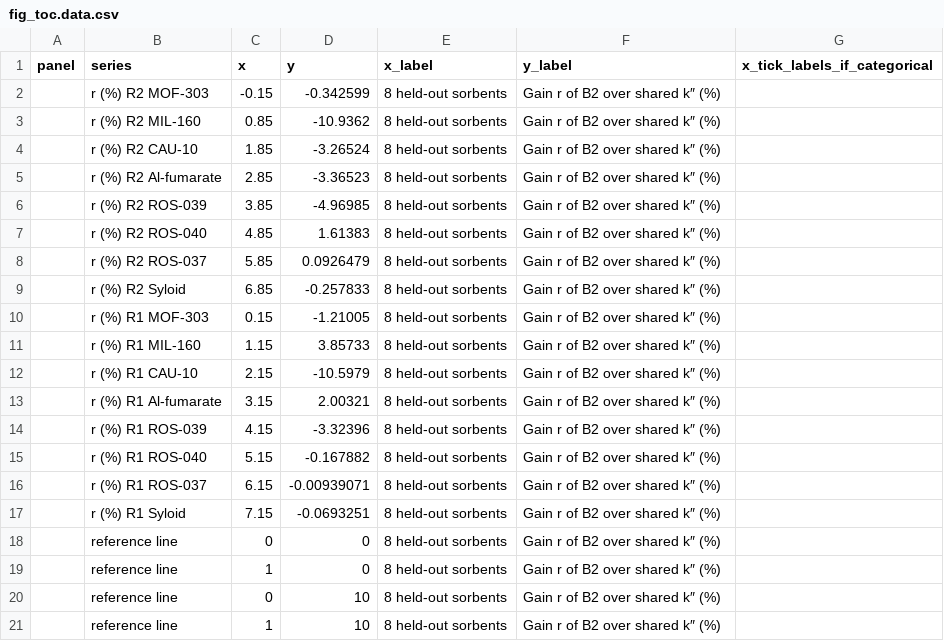
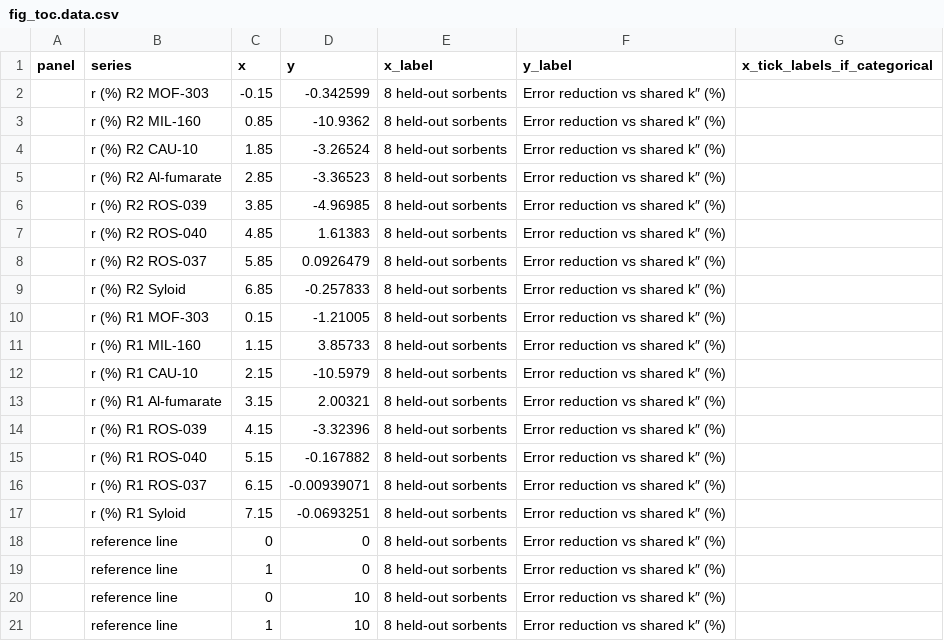
Before and after one commit to abdulhamidbatayhi123/ai-harvester-cycles, a CSV file: figures/out/fig_toc.data.csv, drawn as a sheet.

```diff
--- a/figures/out/fig_toc.data.csv
+++ b/figures/out/fig_toc.data.csv
@@ -1,21 +1,21 @@
 panel,series,x,y,x_label,y_label,x_tick_labels_if_categorical
-,r (%) R2 MOF-303,-0.15,-0.342599,8 held-out sorbents,Gain r of B2 over shared k″ (%),
-,r (%) R2 MIL-160,0.85,-10.9362,8 held-out sorbents,Gain r of B2 over shared k″ (%),
-,r (%) R2 CAU-10,1.85,-3.26524,8 held-out sorbents,Gain r of B2 over shared k″ (%),
-,r (%) R2 Al-fumarate,2.85,-3.36523,8 held-out sorbents,Gain r of B2 over shared k″ (%),
-,r (%) R2 ROS-039,3.85,-4.96985,8 held-out sorbents,Gain r of B2 over shared k″ (%),
-,r (%) R2 ROS-040,4.85,1.61383,8 held-out sorbents,Gain r of B2 over shared k″ (%),
-,r (%) R2 ROS-037,5.85,0.0926479,8 held-out sorbents,Gain r of B2 over shared k″ (%),
-,r (%) R2 Syloid,6.85,-0.257833,8 held-out sorbents,Gain r of B2 over shared k″ (%),
-,r (%) R1 MOF-303,0.15,-1.21005,8 held-out sorbents,Gain r of B2 over shared k″ (%),
-,r (%) R1 MIL-160,1.15,3.85733,8 held-out sorbents,Gain r of B2 over shared k″ (%),
-,r (%) R1 CAU-10,2.15,-10.5979,8 held-out sorbents,Gain r of B2 over shared k″ (%),
-,r (%) R1 Al-fumarate,3.15,2.00321,8 held-out sorbents,Gain r of B2 over shared k″ (%),
-,r (%) R1 ROS-039,4.15,-3.32396,8 held-out sorbents,Gain r of B2 over shared k″ (%),
-,r (%) R1 ROS-040,5.15,-0.167882,8 held-out sorbents,Gain r of B2 over shared k″ (%),
-,r (%) R1 ROS-037,6.15,-0.00939071,8 held-out sorbents,Gain r of B2 over shared k″ (%),
-,r (%) R1 Syloid,7.15,-0.0693251,8 held-out sorbents,Gain r of B2 over shared k″ (%),
-,reference line,0,0,8 held-out sorbents,Gain r of B2 over shared k″ (%),
-,reference line,1,0,8 held-out sorbents,Gain r of B2 over shared k″ (%),
-,reference line,0,10,8 held-out sorbents,Gain r of B2 over shared k″ (%),
-,reference line,1,10,8 held-out sorbents,Gain r of B2 over shared k″ (%),
+,r (%) R2 MOF-303,-0.15,-0.342599,8 held-out sorbents,Error reduction vs shared k″ (%),
+,r (%) R2 MIL-160,0.85,-10.9362,8 held-out sorbents,Error reduction vs shared k″ (%),
+,r (%) R2 CAU-10,1.85,-3.26524,8 held-out sorbents,Error reduction vs shared k″ (%),
+,r (%) R2 Al-fumarate,2.85,-3.36523,8 held-out sorbents,Error reduction vs shared k″ (%),
+,r (%) R2 ROS-039,3.85,-4.96985,8 held-out sorbents,Error reduction vs shared k″ (%),
+,r (%) R2 ROS-040,4.85,1.61383,8 held-out sorbents,Error reduction vs shared k″ (%),
+,r (%) R2 ROS-037,5.85,0.0926479,8 held-out sorbents,Error reduction vs shared k″ (%),
+,r (%) R2 Syloid,6.85,-0.257833,8 held-out sorbents,Error reduction vs shared k″ (%),
+,r (%) R1 MOF-303,0.15,-1.21005,8 held-out sorbents,Error reduction vs shared k″ (%),
+,r (%) R1 MIL-160,1.15,3.85733,8 held-out sorbents,Error reduction vs shared k″ (%),
+,r (%) R1 CAU-10,2.15,-10.5979,8 held-out sorbents,Error reduction vs shared k″ (%),
+,r (%) R1 Al-fumarate,3.15,2.00321,8 held-out sorbents,Error reduction vs shared k″ (%),
+,r (%) R1 ROS-039,4.15,-3.32396,8 held-out sorbents,Error reduction vs shared k″ (%),
+,r (%) R1 ROS-040,5.15,-0.167882,8 held-out sorbents,Error reduction vs shared k″ (%),
+,r (%) R1 ROS-037,6.15,-0.00939071,8 held-out sorbents,Error reduction vs shared k″ (%),
+,r (%) R1 Syloid,7.15,-0.0693251,8 held-out sorbents,Error reduction vs shared k″ (%),
+,reference line,0,0,8 held-out sorbents,Error reduction vs shared k″ (%),
+,reference line,1,0,8 held-out sorbents,Error reduction vs shared k″ (%),
+,reference line,0,10,8 held-out sorbents,Error reduction vs shared k″ (%),
+,reference line,1,10,8 held-out sorbents,Error reduction vs shared k″ (%),
```
Also changed, not shown: 27 other files.
